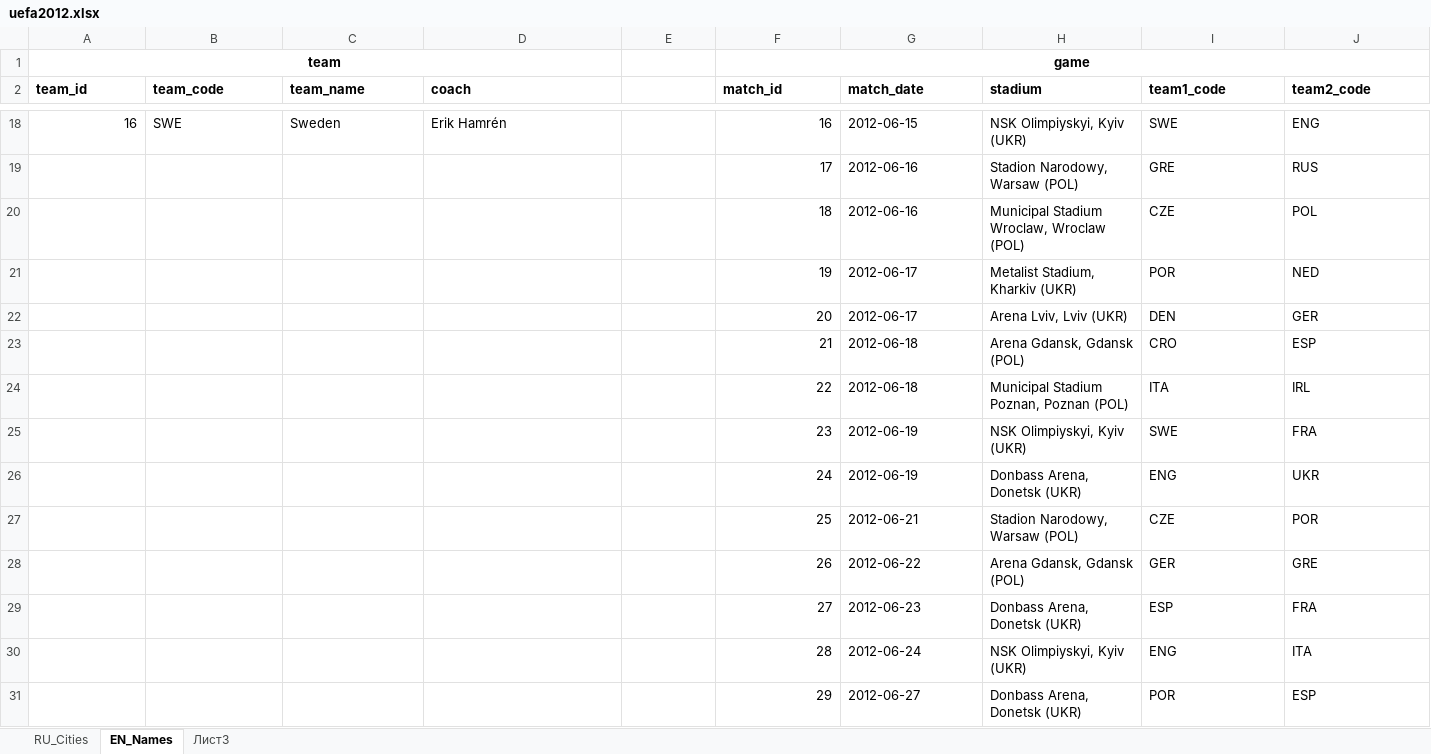
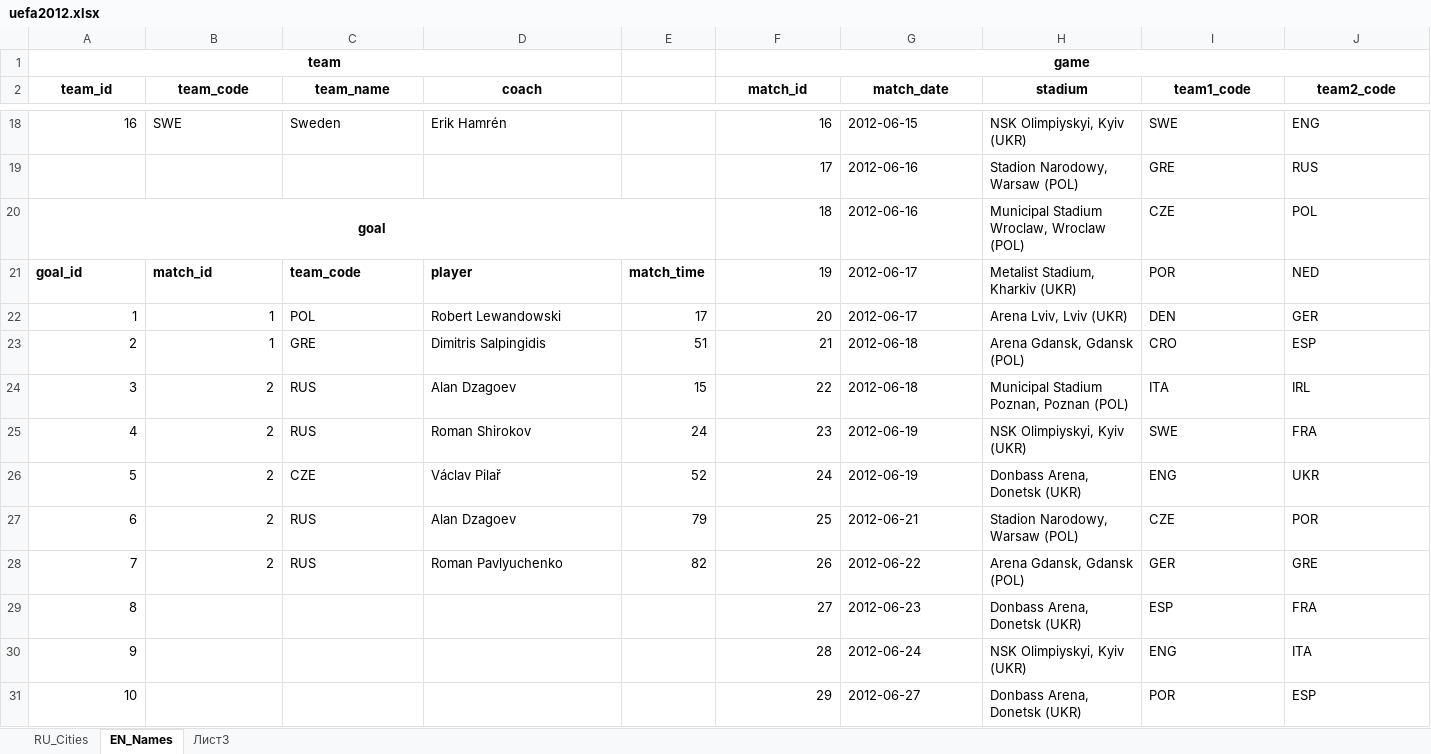
Before and after one commit to LikhachevAV/BD, an Excel workbook: lab_2/uefa2012.xlsx, sheet EN_Names, drawn as a sheet; only a part is shown, gaps mark what is left out; values as stored, in another font and other column widths than the file's, no borders; the diff covers the shown part only; the diff names each change by its address in the sheet, - before the commit and + after, or states it on an @@ line.

Commit message:
Добавил таблицу goal

```diff
--- a/lab_2/uefa2012.xlsx (sheet EN_Names)
+++ b/lab_2/uefa2012.xlsx (sheet EN_Names)
-A2:D2 alignment: left
+A2:D2 alignment: center
-F2:J2 alignment: left
+F2:J2 alignment: center
@@ column A (team_id) renumbered between rows 20 and 33 @@
+A20:E20 merged
-B21 (team_code): (empty)
+B21 (team_code): match_id
-C21 (team_name): (empty)
+C21 (team_name): team_code
-D21 (coach): (empty)
+D21 (coach): player
-E21: (empty)
+E21: match_time
-B22:B23 (team_code): (empty)
+B22:B23 (team_code): 1
-C22 (team_name): (empty)
+C22 (team_name): POL
-D22 (coach): (empty)
+D22 (coach): Robert Lewandowski
-E22: (empty)
+E22: 17
-C23 (team_name): (empty)
+C23 (team_name): GRE
-D23 (coach): (empty)
+D23 (coach): Dimitris Salpingidis
-E23: (empty)
+E23: 51
-B24:B28 (team_code): (empty)
+B24:B28 (team_code): 2
-C24:C25 (team_name): (empty)
+C24:C25 (team_name): RUS
-D24 (coach): (empty)
+D24 (coach): Alan Dzagoev
-E24: (empty)
+E24: 15
-D25 (coach): (empty)
+D25 (coach): Roman Shirokov
-E25: (empty)
+E25: 24
-C26 (team_name): (empty)
+C26 (team_name): CZE
-D26 (coach): (empty)
+D26 (coach): Václav Pilař
-E26: (empty)
+E26: 52
-C27:C28 (team_name): (empty)
+C27:C28 (team_name): RUS
-D27 (coach): (empty)
+D27 (coach): Alan Dzagoev
-E27: (empty)
+E27: 79
-D28 (coach): (empty)
+D28 (coach): Roman Pavlyuchenko
-E28: (empty)
+E28: 82
```
Also changed, not shown: 20 added rows elsewhere in this sheet.
